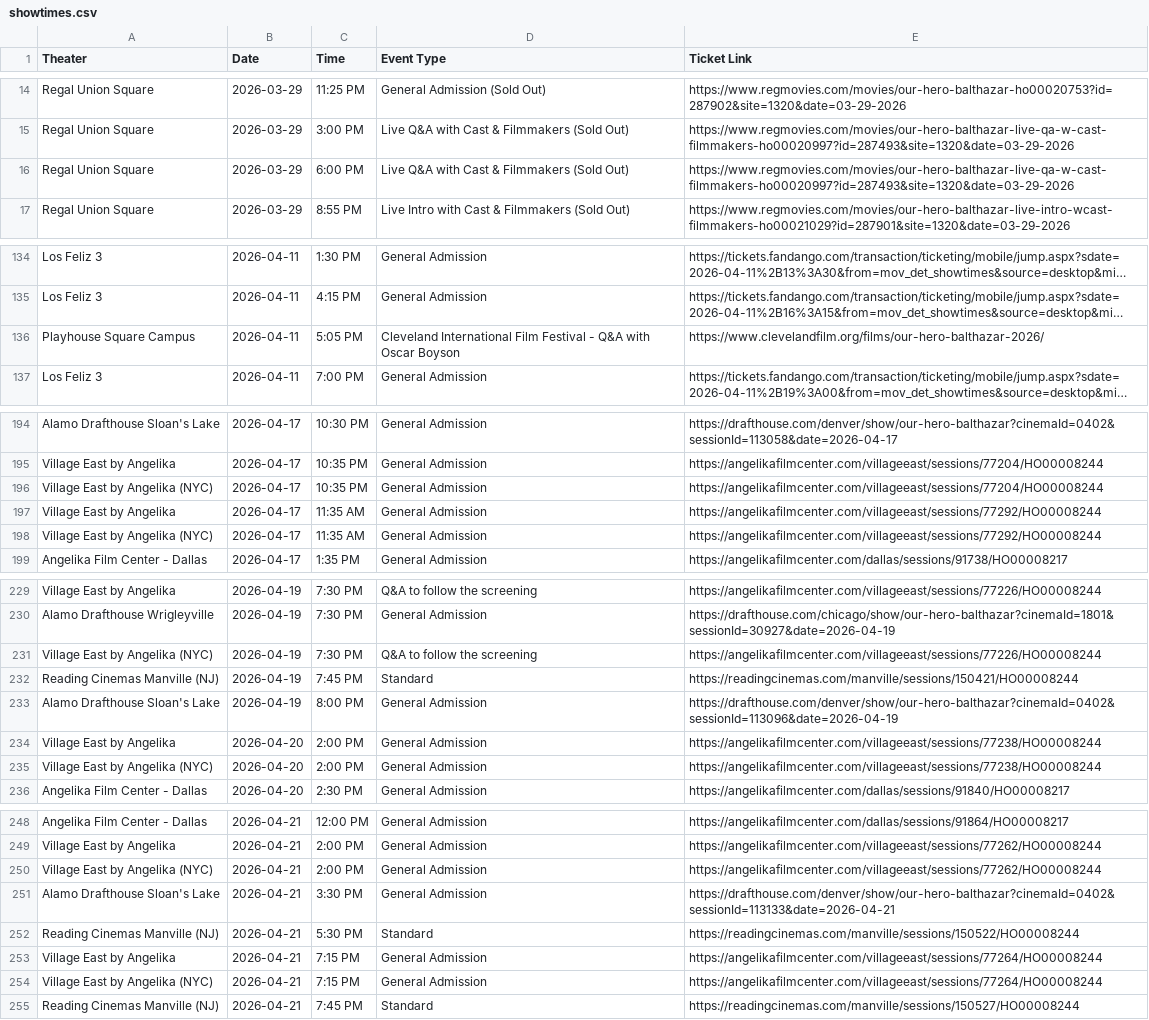
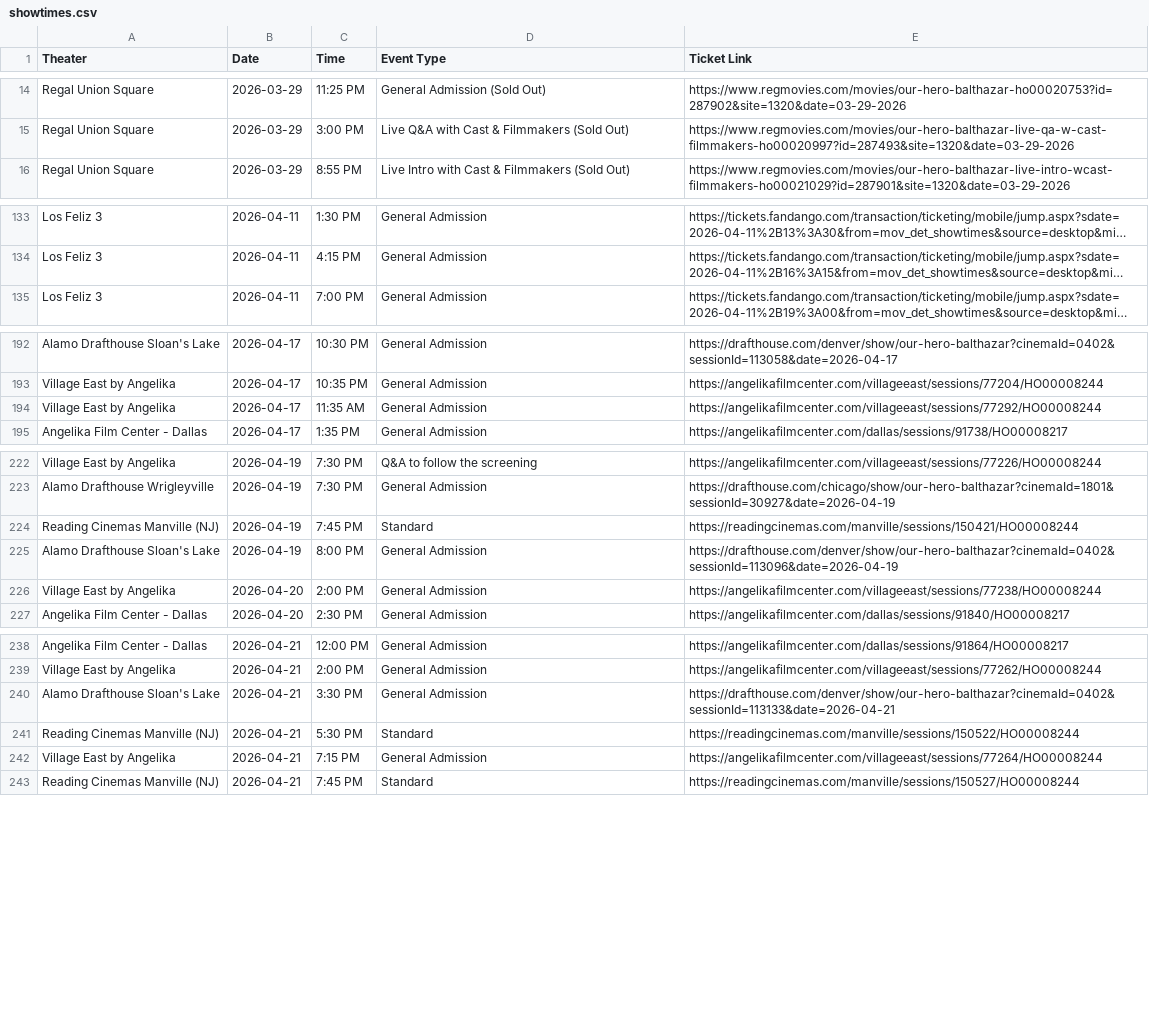
Before and after one commit to rommelnunez/OHB_Film_Website, a CSV file: showtimes.csv, drawn as a sheet; only a part is shown, gaps mark what is left out; long unchanged cells end in …; the diff covers the shown part only; the diff names each change by its address in the sheet, - before the commit and + after, or states it on an @@ line.

```diff
--- a/showtimes.csv
+++ b/showtimes.csv
-row 16: Regal Union Square | 2026-03-29 | 6:00 PM | Live Q&A with Cast & Filmmakers (Sold Out) | https://www.regmovies.com/movies/our-hero-balthazar-live-qa-w-cast-filmmakers-ho00020997?id=287493&site=1320&date=03-29-2026
-row 136: Playhouse Square Campus | 2026-04-11 | 5:05 PM | Cleveland International Film Festival - Q&A with Oscar Boyson | https://www.clevelandfilm.org/films/our-hero-balthazar-2026/
-row 196: Village East by Angelika (NYC) | 2026-04-17 | 10:35 PM | General Admission | https://angelikafilmcenter.com/villageeast/sessions/77204/HO00008244
-row 198: Village East by Angelika (NYC) | 2026-04-17 | 11:35 AM | General Admission | https://angelikafilmcenter.com/villageeast/sessions/77292/HO00008244
-row 231: Village East by Angelika (NYC) | 2026-04-19 | 7:30 PM | Q&A to follow the screening | https://angelikafilmcenter.com/villageeast/sessions/77226/HO00008244
-row 235: Village East by Angelika (NYC) | 2026-04-20 | 2:00 PM | General Admission | https://angelikafilmcenter.com/villageeast/sessions/77238/HO00008244
-row 250: Village East by Angelika (NYC) | 2026-04-21 | 2:00 PM | General Admission | https://angelikafilmcenter.com/villageeast/sessions/77262/HO00008244
-row 254: Village East by Angelika (NYC) | 2026-04-21 | 7:15 PM | General Admission | https://angelikafilmcenter.com/villageeast/sessions/77264/HO00008244
```
Also changed, not shown: 6 removed rows elsewhere in this file.
